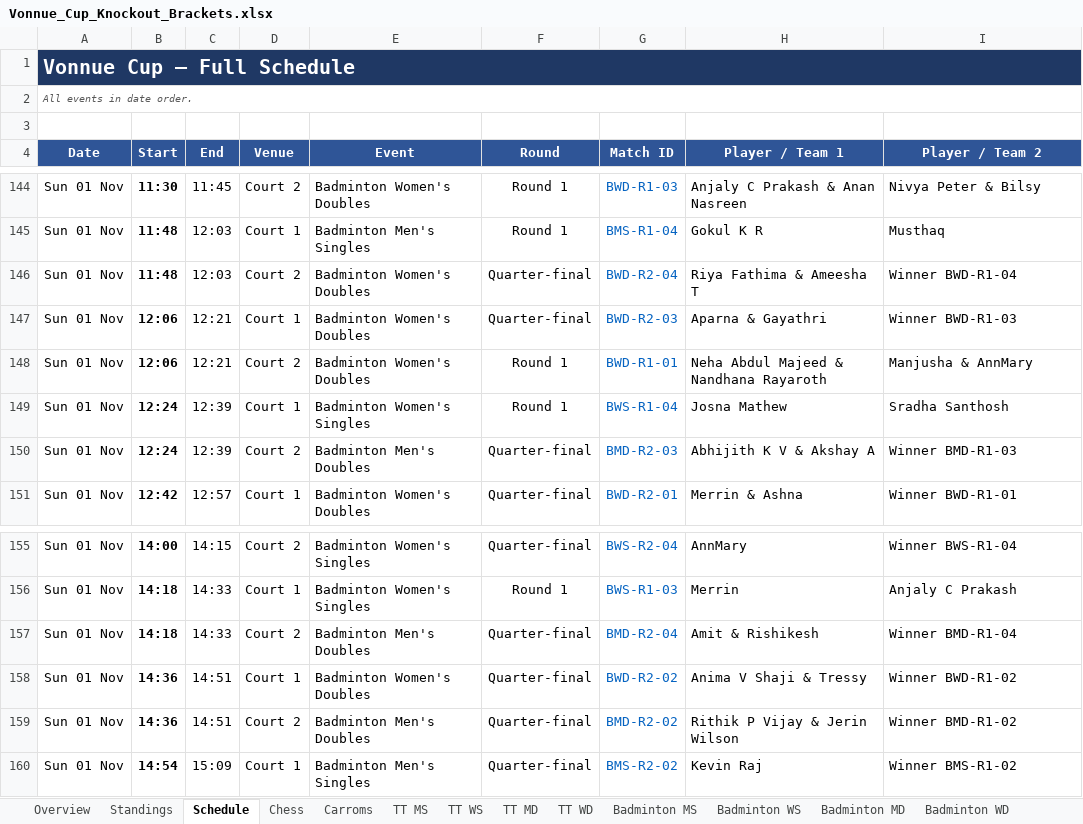
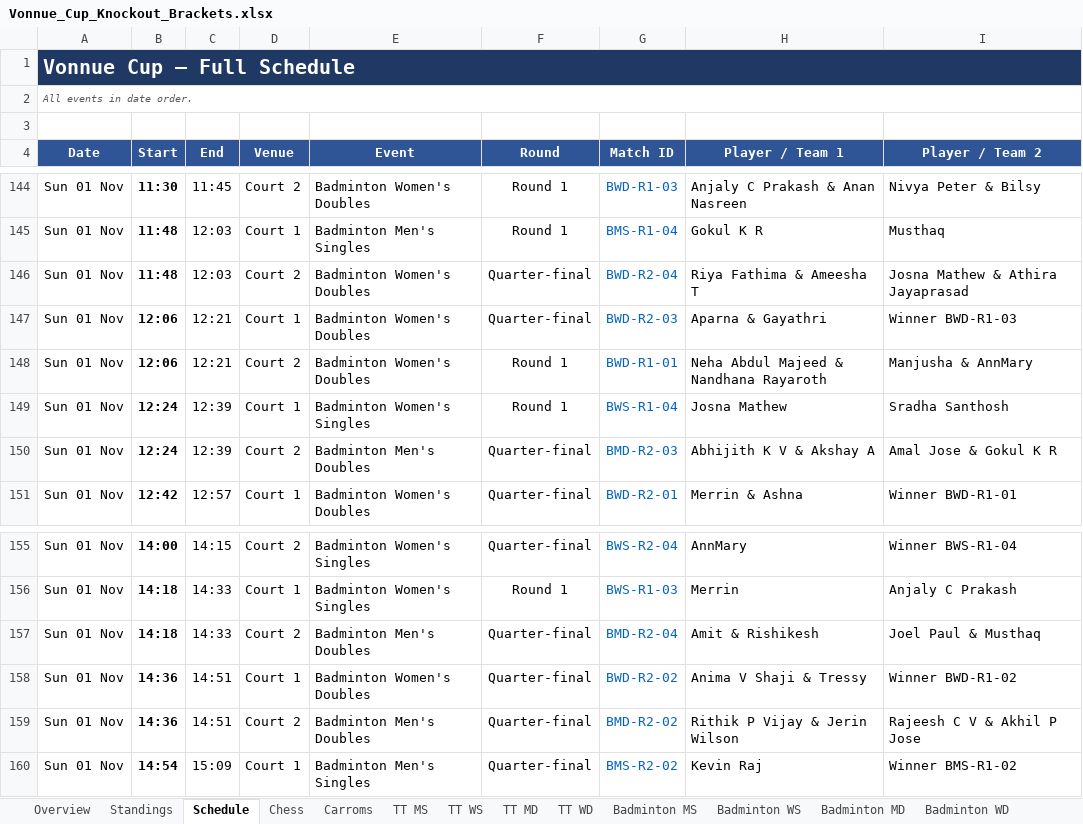
Before and after one commit to vonnue-amit/vonnue-cup-2026, an Excel workbook: data/Vonnue_Cup_Knockout_Brackets.xlsx, sheet Schedule, drawn as a sheet; only a part is shown, gaps mark what is left out; values as stored, in another font and other column widths than the file's, no borders; charts and pictures not drawn; the diff names each change by its address in the sheet, - before the commit and + after, or states it on an @@ line.

```diff
--- a/data/Vonnue_Cup_Knockout_Brackets.xlsx (sheet Schedule)
+++ b/data/Vonnue_Cup_Knockout_Brackets.xlsx (sheet Schedule)
-I146 (Player / Team 2): Winner BWD-R1-04
+I146 (Player / Team 2): Josna Mathew & Athira Jayaprasad
-I150 (Player / Team 2): Winner BMD-R1-03
+I150 (Player / Team 2): Amal Jose & Gokul K R
-I157 (Player / Team 2): Winner BMD-R1-04
+I157 (Player / Team 2): Joel Paul & Musthaq
-I159 (Player / Team 2): Winner BMD-R1-02
+I159 (Player / Team 2): Rajeesh C V & Akhil P Jose
```
Also changed, not shown: sheet Badminton MD, sheet Badminton WD, 1 other file.
